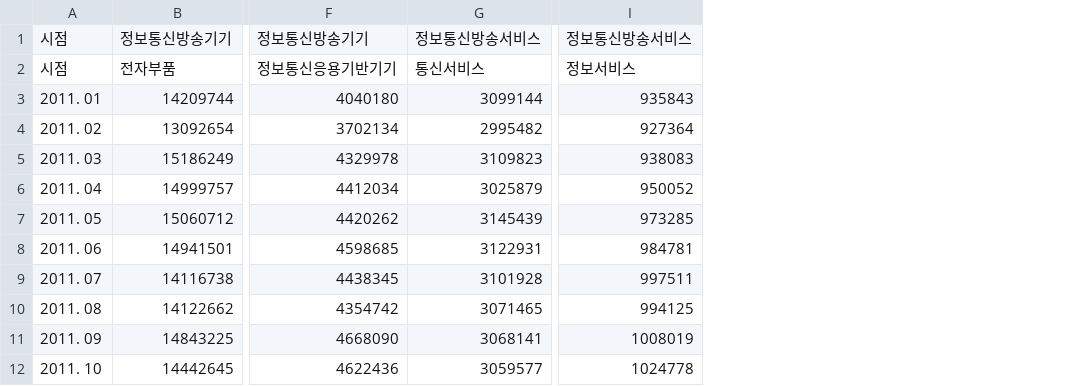
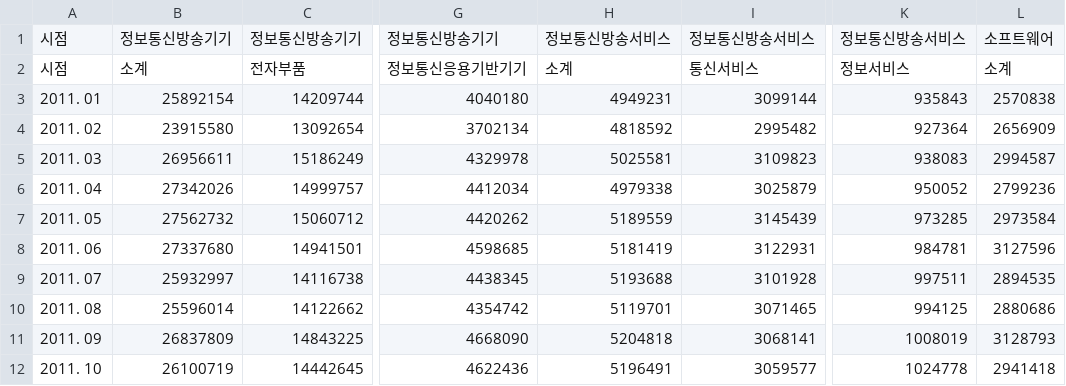
Before and after one commit to hyngsk/Practice_of_finance_statistics_With_Python, a CSV file: Sales_of_ICT_industry.csv, drawn as a sheet; only a part is shown, gaps mark what is left out; the diff names each change by its address in the sheet, - before the commit and + after, or states it on an @@ line.

```diff
--- a/Sales_of_ICT_industry.csv
+++ b/Sales_of_ICT_industry.csv
+column B, rows 1-12: 정보통신방송기기 | 소계 | 25892154 | 23915580 | 26956611 | 27342026 | 27562732 | 27337680 | 25932997 | 25596014 | 26837809 | 26100719
+column H, rows 1-12: 정보통신방송서비스 | 소계 | 4949231 | 4818592 | 5025581 | 4979338 | 5189559 | 5181419 | 5193688 | 5119701 | 5204818 | 5196491
+column L, rows 1-12: 소프트웨어 | 소계 | 2570838 | 2656909 | 2994587 | 2799236 | 2973584 | 3127596 | 2894535 | 2880686 | 3128793 | 2941418
```
Also changed, not shown: 1 other file.
